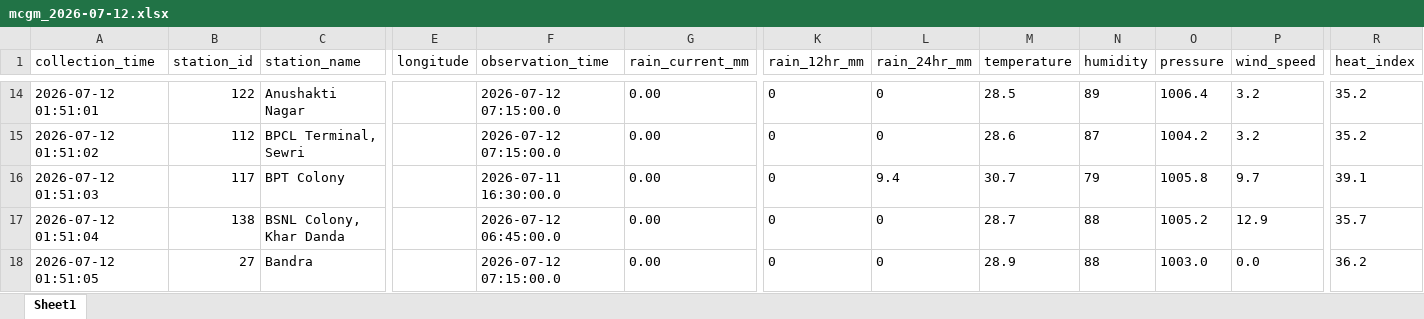
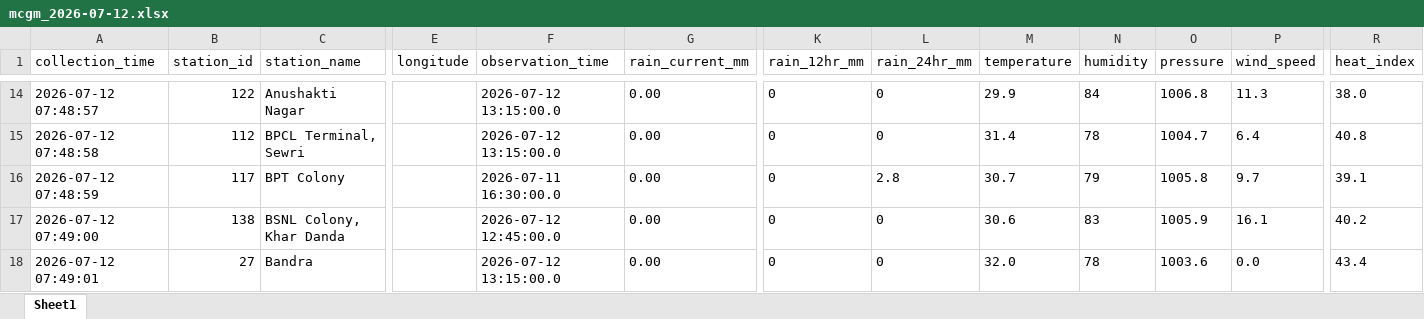
Before and after one commit to anushkazone02/MCGM-Everyday-data, an Excel workbook: daily_data/mcgm_2026-07-12.xlsx, sheet Sheet1, drawn as a sheet; only a part is shown, gaps mark what is left out; values as stored, in another font and other column widths than the file's, no borders; the diff covers the shown part only; the diff names each change by its address in the sheet, - before the commit and + after, or states it on an @@ line.

```diff
--- a/daily_data/mcgm_2026-07-12.xlsx (sheet Sheet1)
+++ b/daily_data/mcgm_2026-07-12.xlsx (sheet Sheet1)
-A14 (collection_time): 2026-07-12 01:51:01
+A14 (collection_time): 2026-07-12 07:48:57
-F14:F15 (observation_time): 2026-07-12 07:15:00.0
+F14:F15 (observation_time): 2026-07-12 13:15:00.0
-M14 (temperature): 28.5
+M14 (temperature): 29.9
-N14 (humidity): 89
+N14 (humidity): 84
-O14 (pressure): 1006.4
+O14 (pressure): 1006.8
-P14 (wind_speed): 3.2
+P14 (wind_speed): 11.3
-R14 (heat_index): 35.2
+R14 (heat_index): 38.0
-A15 (collection_time): 2026-07-12 01:51:02
+A15 (collection_time): 2026-07-12 07:48:58
-M15 (temperature): 28.6
+M15 (temperature): 31.4
-N15 (humidity): 87
+N15 (humidity): 78
-O15 (pressure): 1004.2
+O15 (pressure): 1004.7
-P15 (wind_speed): 3.2
+P15 (wind_speed): 6.4
-R15 (heat_index): 35.2
+R15 (heat_index): 40.8
-A16 (collection_time): 2026-07-12 01:51:03
+A16 (collection_time): 2026-07-12 07:48:59
-L16 (rain_24hr_mm): 9.4
+L16 (rain_24hr_mm): 2.8
-A17 (collection_time): 2026-07-12 01:51:04
+A17 (collection_time): 2026-07-12 07:49:00
-F17 (observation_time): 2026-07-12 06:45:00.0
+F17 (observation_time): 2026-07-12 12:45:00.0
-M17 (temperature): 28.7
+M17 (temperature): 30.6
-N17 (humidity): 88
+N17 (humidity): 83
-O17 (pressure): 1005.2
+O17 (pressure): 1005.9
-P17 (wind_speed): 12.9
+P17 (wind_speed): 16.1
-R17 (heat_index): 35.7
+R17 (heat_index): 40.2
-A18 (collection_time): 2026-07-12 01:51:05
+A18 (collection_time): 2026-07-12 07:49:01
-F18 (observation_time): 2026-07-12 07:15:00.0
+F18 (observation_time): 2026-07-12 13:15:00.0
-M18 (temperature): 28.9
+M18 (temperature): 32.0
-N18 (humidity): 88
+N18 (humidity): 78
-O18 (pressure): 1003.0
+O18 (pressure): 1003.6
-R18 (heat_index): 36.2
+R18 (heat_index): 43.4
```
Also changed, not shown: 1570 edited cells elsewhere in this sheet, 2 other files.
